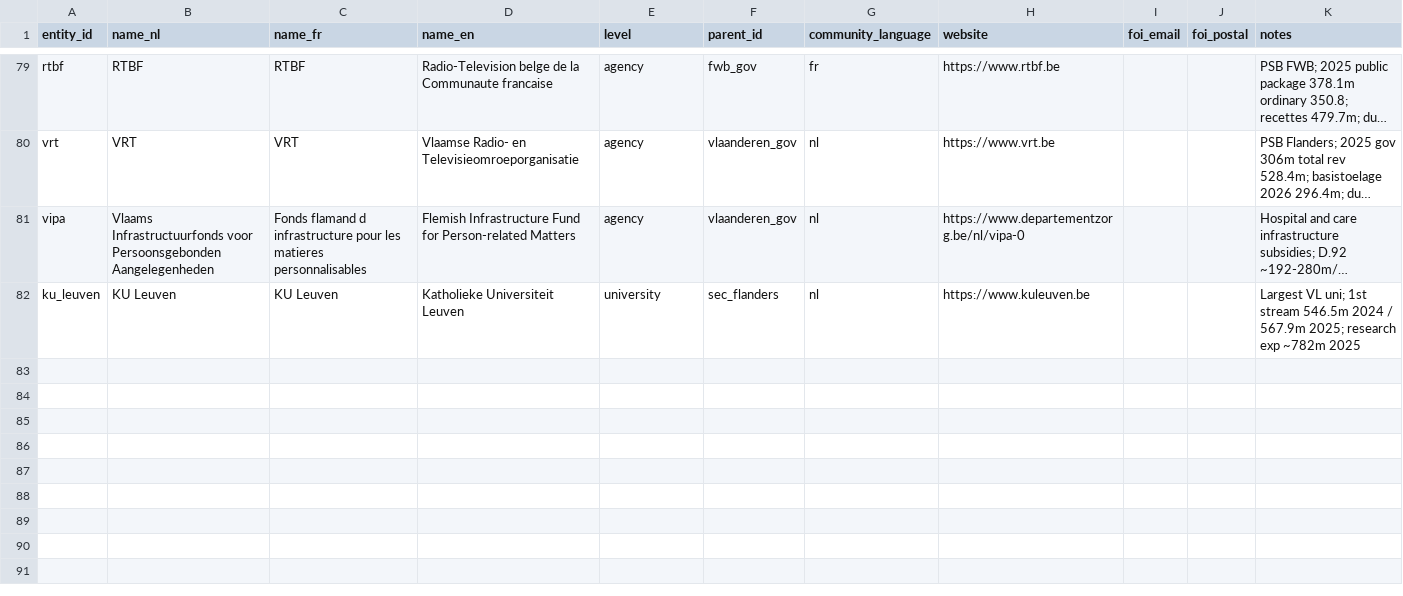
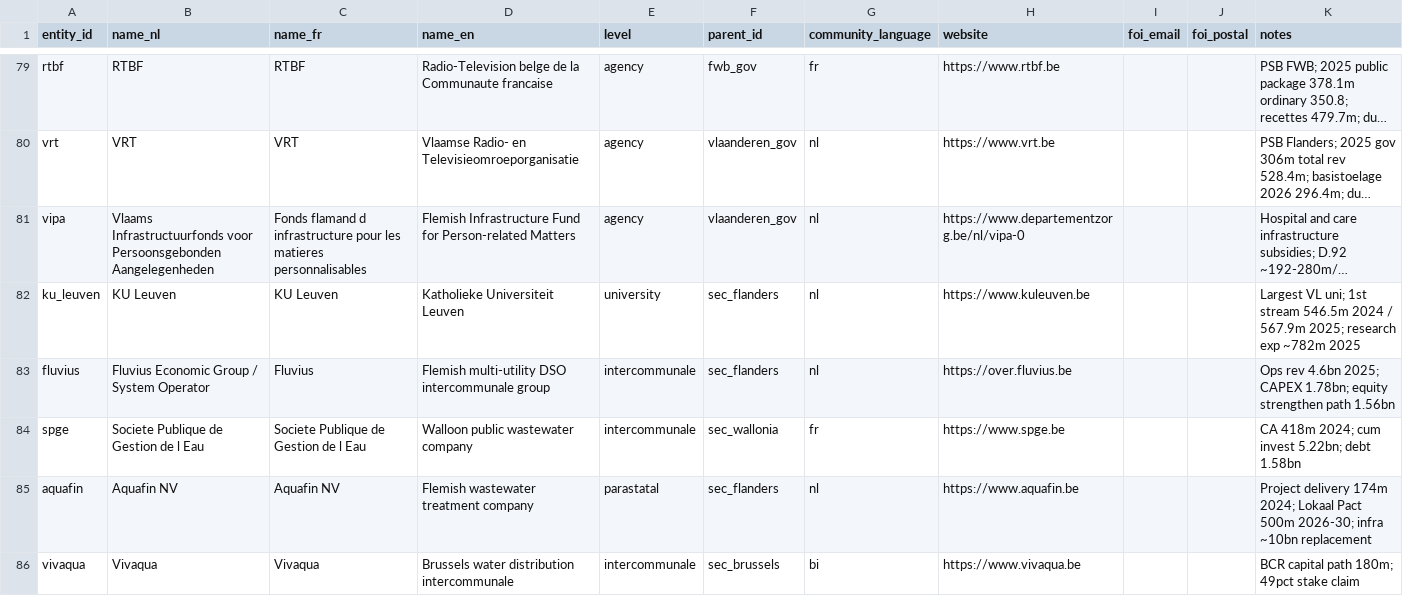
Before and after one commit to kareljanr/AIpolitics, a CSV file: docs/doge/data/entities.csv, drawn as a sheet; only a part is shown, gaps mark what is left out; long unchanged cells end in …; the diff names each change by its address in the sheet, - before the commit and + after, or states it on an @@ line.

```diff
--- a/docs/doge/data/entities.csv
+++ b/docs/doge/data/entities.csv
+row 83: fluvius | Fluvius Economic Group / System Operator | Fluvius | Flemish multi-utility DSO intercommunale group | intercommunale | sec_flanders | nl | https://over.fluvius.be |  |  | Ops rev 4.6bn 2025; CAPEX 1.78bn; equity strengthen path 1.56bn
+row 84: spge | Societe Publique de Gestion de l Eau | Societe Publique de Gestion de l Eau | Walloon public wastewater company | intercommunale | sec_wallonia | fr | https://www.spge.be |  |  | CA 418m 2024; cum invest 5.22bn; debt 1.58bn
+row 85: aquafin | Aquafin NV | Aquafin NV | Flemish wastewater treatment company | parastatal | sec_flanders | nl | https://www.aquafin.be |  |  | Project delivery 174m 2024; Lokaal Pact 500m 2026-30; infra ~10bn replacement
+row 86: vivaqua | Vivaqua | Vivaqua | Brussels water distribution intercommunale | intercommunale | sec_brussels | bi | https://www.vivaqua.be |  |  | BCR capital path 180m; 49pct stake claim
```
Also changed, not shown: docs/doge/data/budgets.csv, docs/doge/data/commitments.csv, 7 other files.
